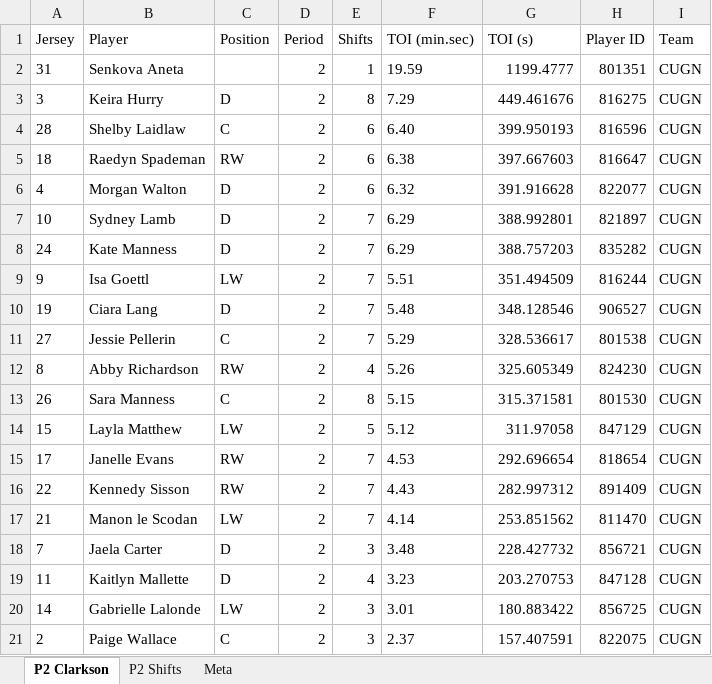
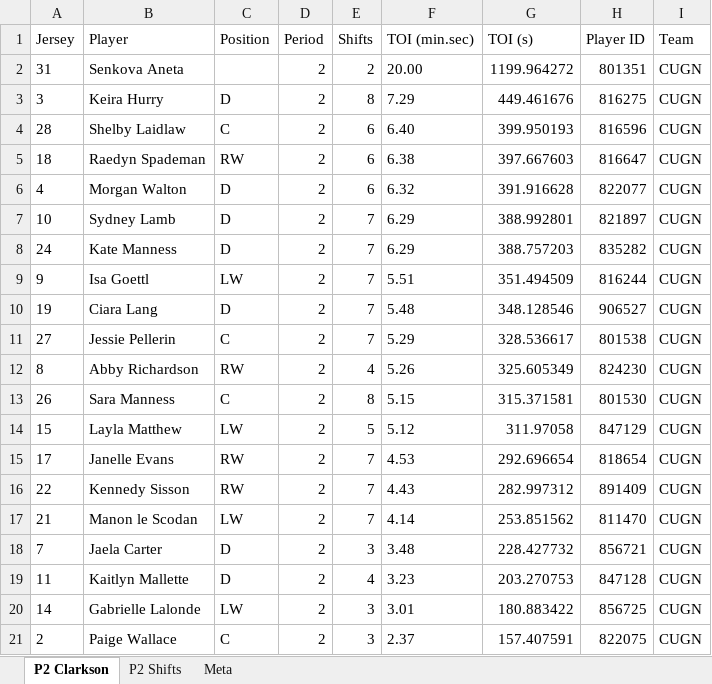
Before and after one commit to emilyfehr99/clarkson-toi-live, an Excel workbook: clarkson_intermission_toi_48d1d66f-0466-44ae-8987-278e8c64a996_p2.xlsx, sheet P2 Clarkson, drawn as a sheet; values as stored, in another font and other column widths than the file's, no borders; the diff names each change by its address in the sheet, - before the commit and + after, or states it on an @@ line.

```diff
--- a/clarkson_intermission_toi_48d1d66f-0466-44ae-8987-278e8c64a996_p2.xlsx (sheet P2 Clarkson)
+++ b/clarkson_intermission_toi_48d1d66f-0466-44ae-8987-278e8c64a996_p2.xlsx (sheet P2 Clarkson)
-E2 (Shifts): 1
+E2 (Shifts): 2
-F2 (TOI (min.sec)): 19.59
+F2 (TOI (min.sec)): 20.00
-G2 (TOI (s)): 1199.4777
+G2 (TOI (s)): 1199.964272
```
Also changed, not shown: sheet P2 Shifts, sheet Meta, 1 other file.
